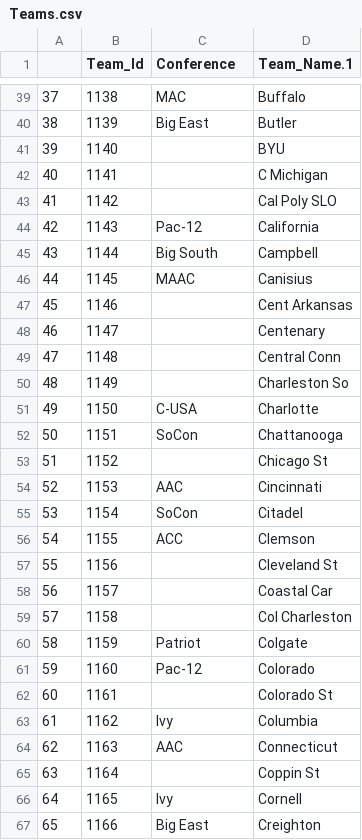
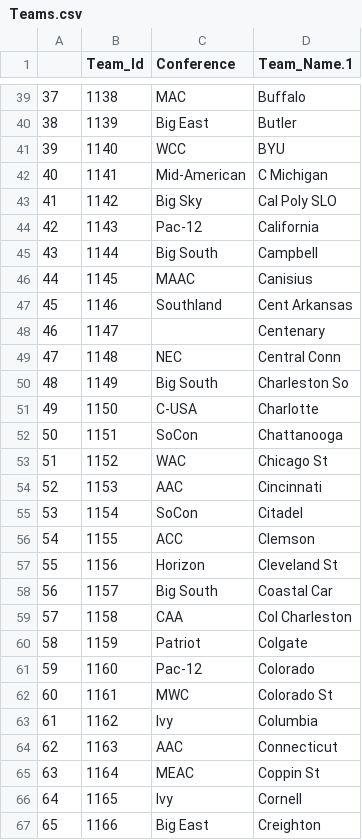
Before and after one commit to josephday/March_Machine_Learning_Mania_2017, a CSV file: data/Teams.csv, drawn as a sheet; only a part is shown, gaps mark what is left out; the diff covers the shown part only.

```diff
--- a/data/Teams.csv
+++ b/data/Teams.csv
@@ -40,5 +40,5 @@
 38,1139,Big East,Butler
-39,1140,,BYU
-40,1141,,C Michigan
-41,1142,,Cal Poly SLO
+39,1140,WCC,BYU
+40,1141,Mid-American,C Michigan
+41,1142,Big Sky,Cal Poly SLO
 42,1143,Pac-12,California
@@ -46,9 +46,9 @@
 44,1145,MAAC,Canisius
-45,1146,,Cent Arkansas
+45,1146,Southland,Cent Arkansas
 46,1147,,Centenary
-47,1148,,Central Conn
-48,1149,,Charleston So
+47,1148,NEC,Central Conn
+48,1149,Big South,Charleston So
 49,1150,C-USA,Charlotte
 50,1151,SoCon,Chattanooga
-51,1152,,Chicago St
+51,1152,WAC,Chicago St
 52,1153,AAC,Cincinnati
@@ -56,11 +56,11 @@
 54,1155,ACC,Clemson
-55,1156,,Cleveland St
-56,1157,,Coastal Car
-57,1158,,Col Charleston
+55,1156,Horizon,Cleveland St
+56,1157,Big South,Coastal Car
+57,1158,CAA,Col Charleston
 58,1159,Patriot,Colgate
 59,1160,Pac-12,Colorado
-60,1161,,Colorado St
+60,1161,MWC,Colorado St
 61,1162,Ivy,Columbia
 62,1163,AAC,Connecticut
-63,1164,,Coppin St
+63,1164,MEAC,Coppin St
 64,1165,Ivy,Cornell
```
Also changed, not shown: 141 edited cells elsewhere in this file.
